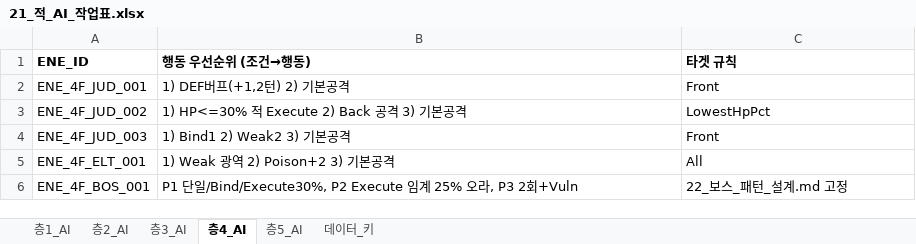
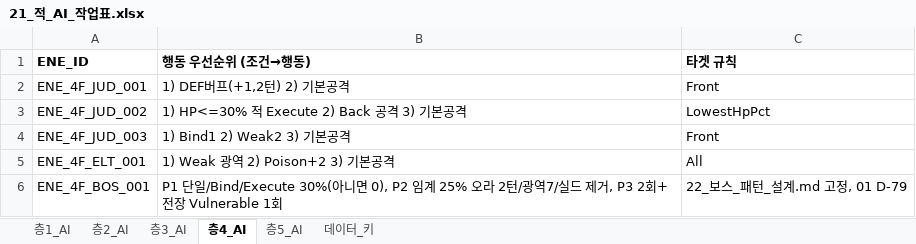
Before and after one commit to guswnstjr125/game, an Excel workbook: docs/design/21_적_AI_작업표.xlsx, sheet 층4_AI, drawn as a sheet; values as stored, in another font and other column widths than the file's, no borders; the diff names each change by its address in the sheet, - before the commit and + after, or states it on an @@ line.

```diff
--- a/docs/design/21_적_AI_작업표.xlsx (sheet 층4_AI)
+++ b/docs/design/21_적_AI_작업표.xlsx (sheet 층4_AI)
-B6 (행동 우선순위 (조건→행동)): …단일/Bind/Execute30%, P2 Execute 임계 25% 오라, P3 2회+Vuln
+B6 (행동 우선순위 (조건→행동)): …단일/Bind/Execute 30%(아니면 0), P2 임계 25% 오라 2턴/광역7/실드 제거, P3 2회+전장 Vulnerable 1회
-C6 (타겟 규칙): 22_보스_패턴_설계.md 고정
+C6 (타겟 규칙): 22_보스_패턴_설계.md 고정, 01 D-79
```
Also changed, not shown: sheet 층5_AI, sheet 층3_AI, docs/design/14_보스_패턴.xlsx, docs/design/35_운영_검증_팩.xlsx, 16 other files.
